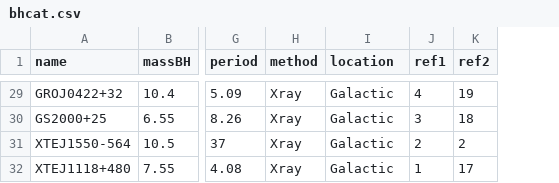
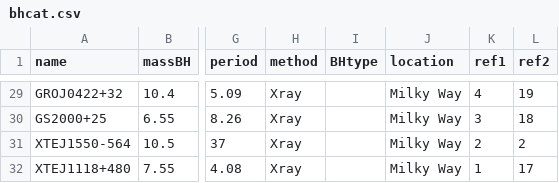
Before and after one commit to chrisnorth/plotgw, a CSV file: csv/bhcat.csv, drawn as a sheet; only a part is shown, gaps mark what is left out; addresses are those after the commit; the diff covers the shown part only; the diff names each change by its address in the sheet, - before the commit and + after, or states it on an @@ line.

```diff
--- a/csv/bhcat.csv
+++ b/csv/bhcat.csv
+column I (BHtype), empty
-J29:J32 (location): Galactic
+J29:J32 (location): Milky Way
```
Also changed, not shown: 27 edited cells elsewhere in this file, 1 other file.
